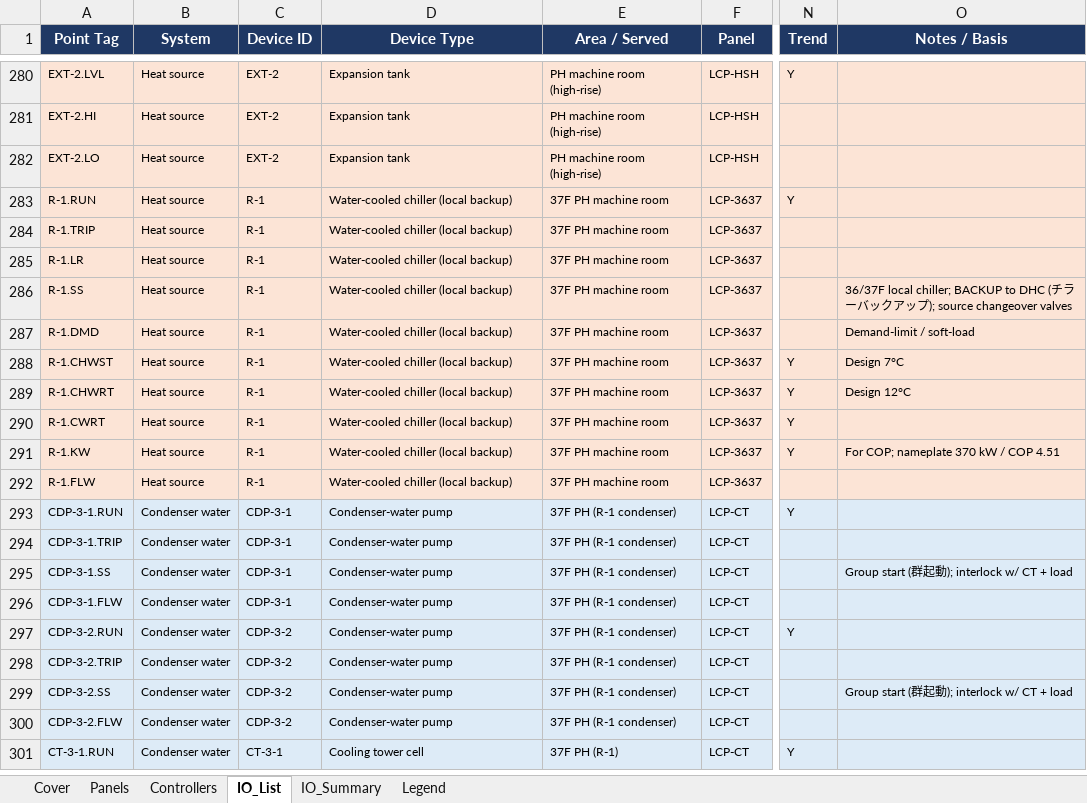
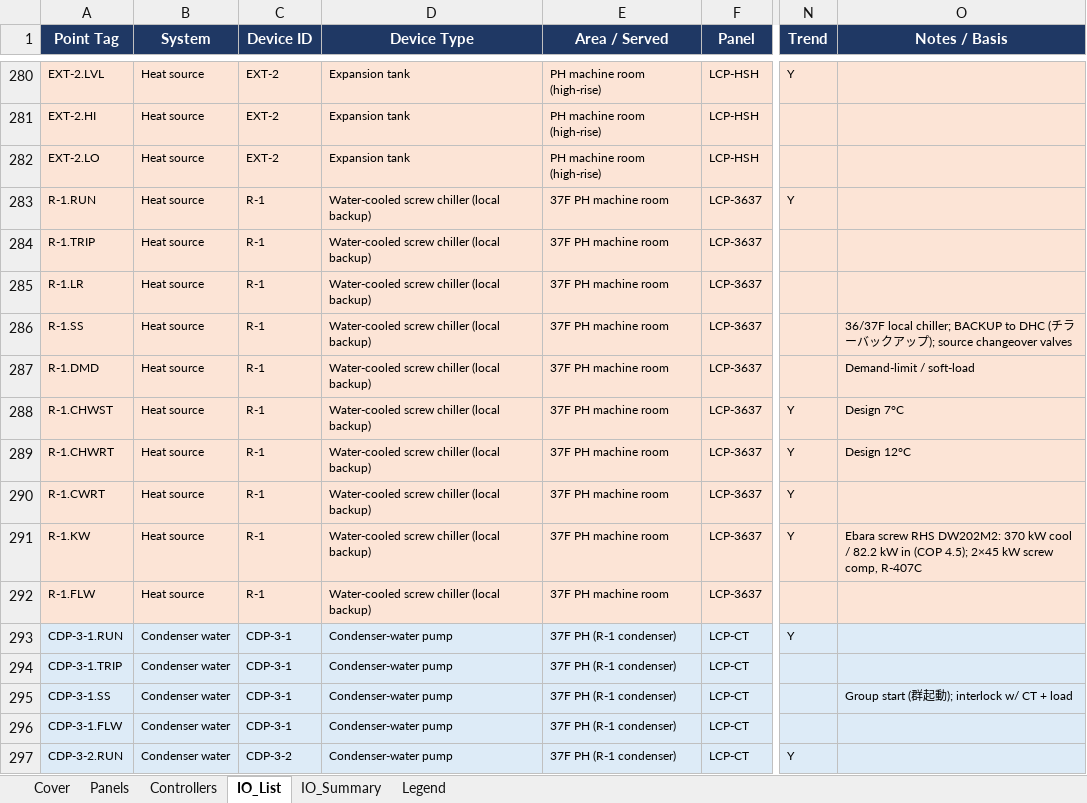
Before and after one commit to mason96924/red5-dhcp, an Excel workbook: Red5-DHCP_BMS_IO_List.xlsx, sheet IO_List, drawn as a sheet; only a part is shown, gaps mark what is left out; the shorter side is filled out with more unchanged rows; values as stored, in another font and other column widths than the file's, no borders; the diff names each change by its address in the sheet, - before the commit and + after, or states it on an @@ line.

```diff
--- a/Red5-DHCP_BMS_IO_List.xlsx (sheet IO_List)
+++ b/Red5-DHCP_BMS_IO_List.xlsx (sheet IO_List)
-D283:D292 (Device Type): Water-cooled chiller (local backup)
+D283:D292 (Device Type): Water-cooled screw chiller (local backup)
-O291 (Notes / Basis): For COP; nameplate 370 kW / COP 4.51
+O291 (Notes / Basis): Ebara screw RHS DW202M2: 370 kW cool / 82.2 kW in (COP 4.5); 2×45 kW screw comp, R-407C
```
Also changed, not shown: sheet Legend, sheet Cover, 2 other files.
